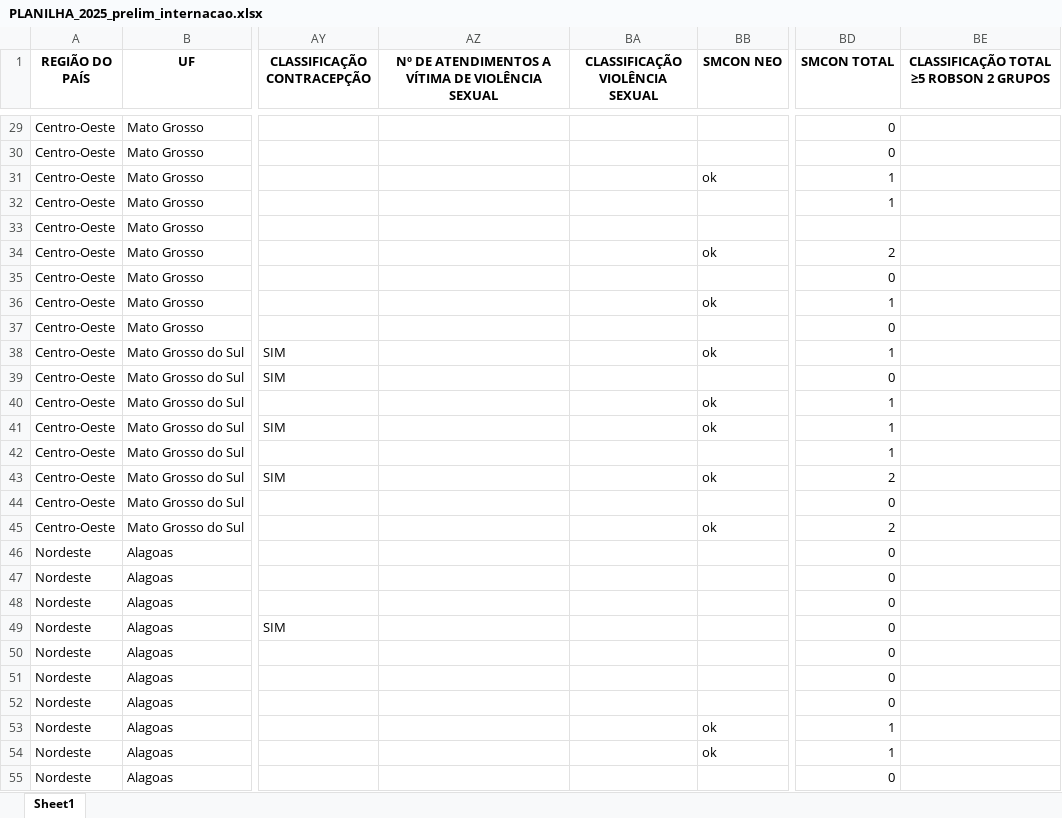
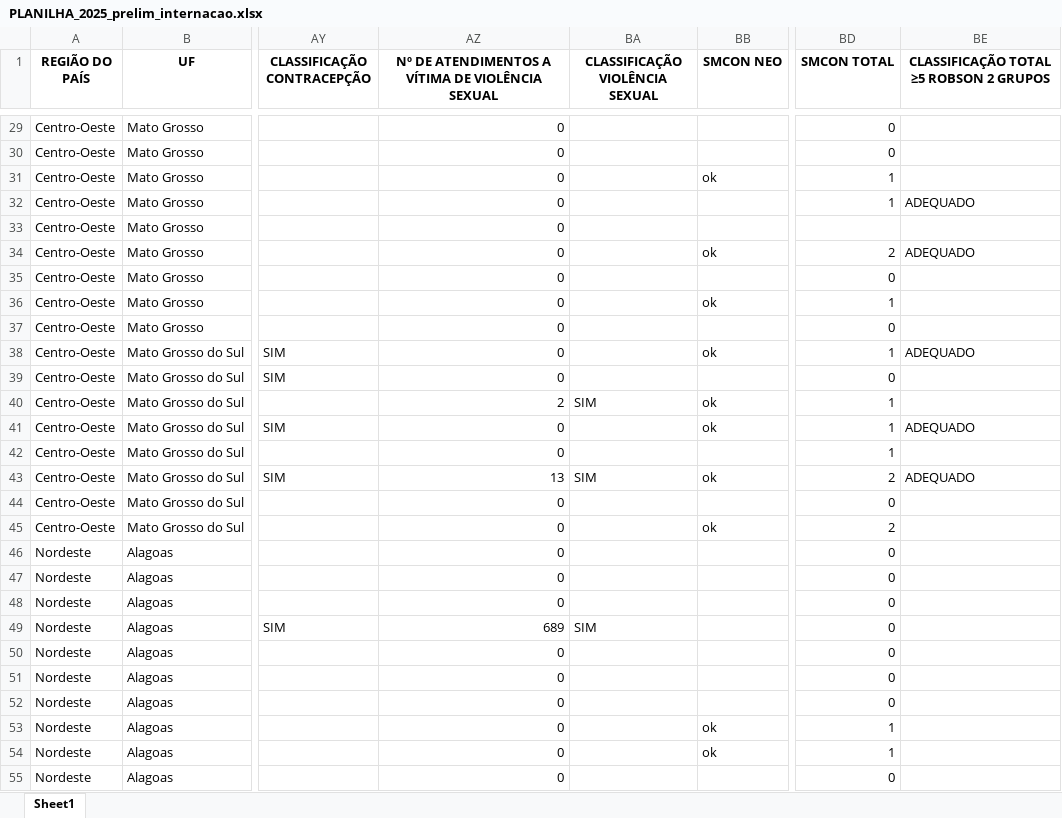
Before and after one commit to anamazza/Indicadores_partos_Brasil2024, an Excel workbook: planilhas/PLANILHA_2025_prelim_internacao.xlsx, sheet Sheet1, drawn as a sheet; only a part is shown, gaps mark what is left out; values as stored, in another font and other column widths than the file's, no borders; the diff covers the shown part only; the diff names each change by its address in the sheet, - before the commit and + after, or states it on an @@ line.

```diff
--- a/planilhas/PLANILHA_2025_prelim_internacao.xlsx (sheet Sheet1)
+++ b/planilhas/PLANILHA_2025_prelim_internacao.xlsx (sheet Sheet1)
-AZ29:AZ39: (empty)
+AZ29:AZ39: 0
-BE32: (empty)
+BE32: ADEQUADO
-BE34: (empty)
+BE34: ADEQUADO
-BE38: (empty)
+BE38: ADEQUADO
-AZ40: (empty)
+AZ40: 2
-BA40 (CLASSIFICAÇÃO VIOLÊNCIA SEXUAL): (empty)
+BA40 (CLASSIFICAÇÃO VIOLÊNCIA SEXUAL): SIM
-AZ41:AZ42: (empty)
+AZ41:AZ42: 0
-BE41: (empty)
+BE41: ADEQUADO
-AZ43: (empty)
+AZ43: 13
-BA43 (CLASSIFICAÇÃO VIOLÊNCIA SEXUAL): (empty)
+BA43 (CLASSIFICAÇÃO VIOLÊNCIA SEXUAL): SIM
-BE43: (empty)
+BE43: ADEQUADO
-AZ44:AZ48: (empty)
+AZ44:AZ48: 0
-AZ49: (empty)
+AZ49: 689
-BA49 (CLASSIFICAÇÃO VIOLÊNCIA SEXUAL): (empty)
+BA49 (CLASSIFICAÇÃO VIOLÊNCIA SEXUAL): SIM
-AZ50:AZ55: (empty)
+AZ50:AZ55: 0
```
Also changed, not shown: 766 edited cells elsewhere in this sheet, 14 other files.
